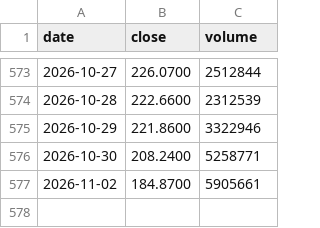
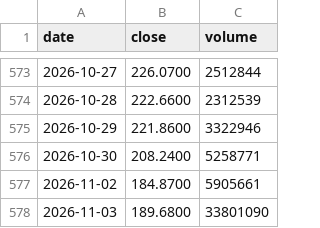
Before and after one commit to soohucn-gif/agent-security-dashboard, a CSV file: data/prices/OKTA.csv, drawn as a sheet; only a part is shown, gaps mark what is left out; the diff names each change by its address in the sheet, - before the commit and + after, or states it on an @@ line.

```diff
--- a/data/prices/OKTA.csv
+++ b/data/prices/OKTA.csv
+row 578: 2026-11-03 | 189.6800 | 33801090
```
Also changed, not shown: data/prices/CHKP.csv, data/prices/CRWD.csv, 13 other files.
